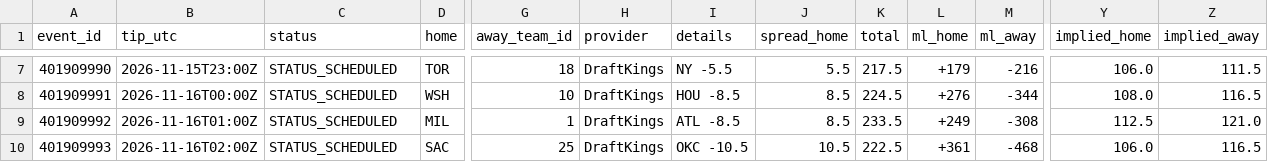
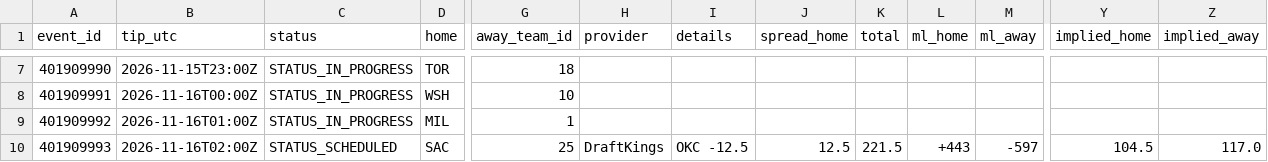
Before and after one commit to RA5397/nba-feed, a CSV file: feed/out/2026-11-15/games.csv, drawn as a sheet; only a part is shown, gaps mark what is left out; the diff covers the shown part only; the diff names each change by its address in the sheet, - before the commit and + after, or states it on an @@ line.

```diff
--- a/feed/out/2026-11-15/games.csv
+++ b/feed/out/2026-11-15/games.csv
-C7:C9 (status): STATUS_SCHEDULED
+C7:C9 (status): STATUS_IN_PROGRESS
-H7:H9 (provider): DraftKings
+H7:H9 (provider): (empty)
-I7 (details): NY -5.5
+I7 (details): (empty)
-J7 (spread_home): 5.5
+J7 (spread_home): (empty)
-K7 (total): 217.5
+K7 (total): (empty)
-L7 (ml_home): +179
+L7 (ml_home): (empty)
-M7 (ml_away): -216
+M7 (ml_away): (empty)
-Y7 (implied_home): 106.0
+Y7 (implied_home): (empty)
-Z7 (implied_away): 111.5
+Z7 (implied_away): (empty)
-I8 (details): HOU -8.5
+I8 (details): (empty)
-J8:J9 (spread_home): 8.5
+J8:J9 (spread_home): (empty)
-K8 (total): 224.5
+K8 (total): (empty)
-L8 (ml_home): +276
+L8 (ml_home): (empty)
-M8 (ml_away): -344
+M8 (ml_away): (empty)
-Y8 (implied_home): 108.0
+Y8 (implied_home): (empty)
-Z8 (implied_away): 116.5
+Z8 (implied_away): (empty)
-I9 (details): ATL -8.5
+I9 (details): (empty)
-K9 (total): 233.5
+K9 (total): (empty)
-L9 (ml_home): +249
+L9 (ml_home): (empty)
-M9 (ml_away): -308
+M9 (ml_away): (empty)
-Y9 (implied_home): 112.5
+Y9 (implied_home): (empty)
-Z9 (implied_away): 121.0
+Z9 (implied_away): (empty)
-I10 (details): OKC -10.5
+I10 (details): OKC -12.5
-J10 (spread_home): 10.5
+J10 (spread_home): 12.5
-K10 (total): 222.5
+K10 (total): 221.5
-L10 (ml_home): +361
+L10 (ml_home): +443
-M10 (ml_away): -468
+M10 (ml_away): -597
-Y10 (implied_home): 106.0
+Y10 (implied_home): 104.5
-Z10 (implied_away): 116.5
+Z10 (implied_away): 117.0
```
Also changed, not shown: 37 edited cells elsewhere in this file, feed/out/2026-11-15/injuries.csv, 39 other files.
